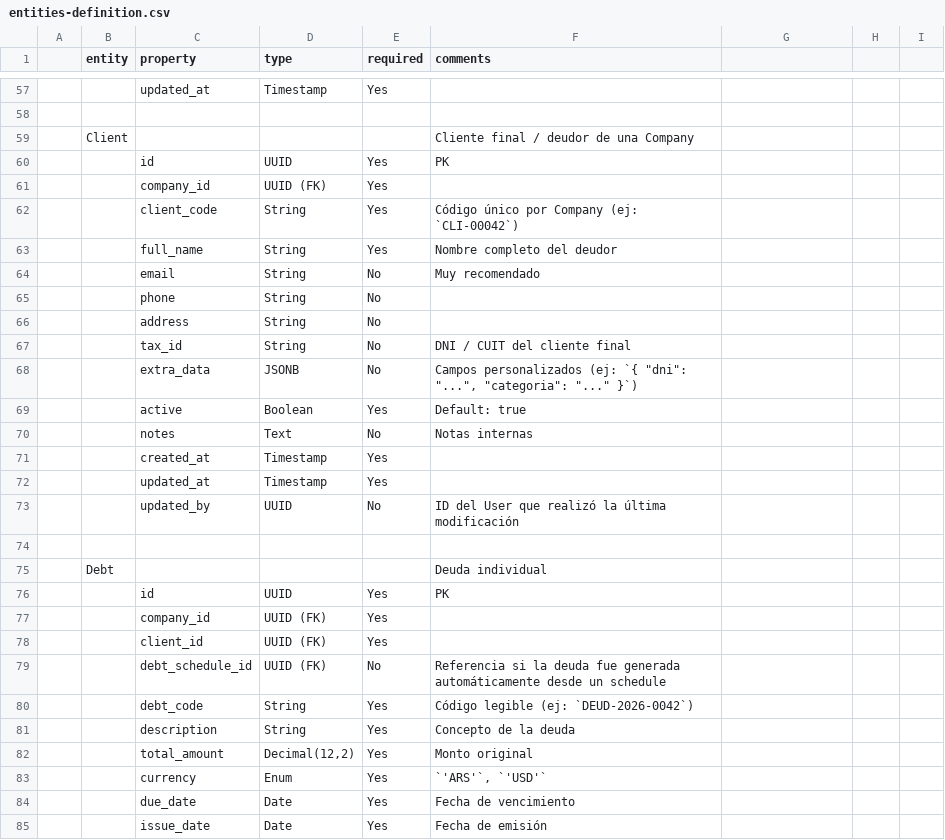
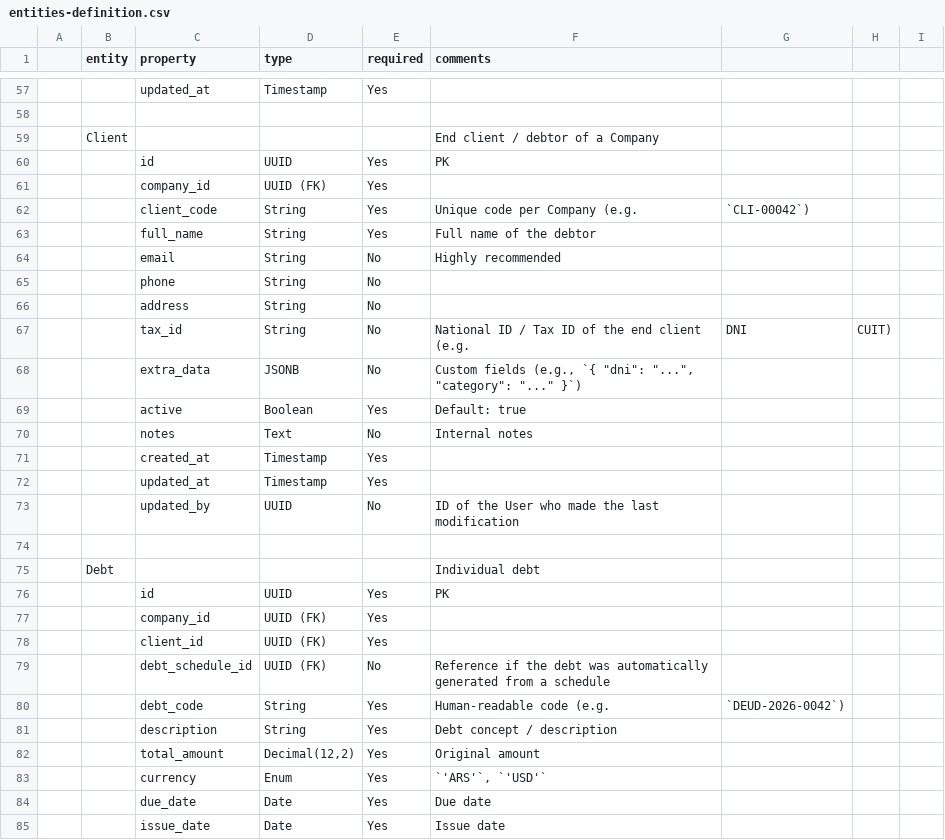
Before and after one commit to kazuyakuza/cobranza-app_entities, a CSV file: .agent/project-info/entities-definition.csv, drawn as a sheet; only a part is shown, gaps mark what is left out; the diff covers the shown part only.

Commit message:
docs: translate CSV comments from Spanish to English

```diff
--- a/.agent/project-info/entities-definition.csv
+++ b/.agent/project-info/entities-definition.csv
@@ -58,19 +58,19 @@
 ,,,,,
-,Client,,,,Cliente final / deudor de una Company
+,Client,,,,End client / debtor of a Company
 ,,id,UUID,Yes,PK
 ,,company_id,UUID (FK),Yes,
-,,client_code,String,Yes,Código único por Company (ej: `CLI-00042`)
-,,full_name,String,Yes,Nombre completo del deudor
-,,email,String,No,Muy recomendado
+,,client_code,String,Yes,Unique code per Company (e.g., `CLI-00042`)
+,,full_name,String,Yes,Full name of the debtor
+,,email,String,No,Highly recommended
 ,,phone,String,No,
 ,,address,String,No,
-,,tax_id,String,No,DNI / CUIT del cliente final
-,,extra_data,JSONB,No,"Campos personalizados (ej: `{ ""dni"": ""..."", ""categoria"": ""..."" }`)"
+,,tax_id,String,No,National ID / Tax ID of the end client (e.g., DNI, CUIT)
+,,extra_data,JSONB,No,"Custom fields (e.g., `{ ""dni"": ""..."", ""category"": ""..."" }`)"
 ,,active,Boolean,Yes,Default: true
-,,notes,Text,No,Notas internas
+,,notes,Text,No,Internal notes
 ,,created_at,Timestamp,Yes,
 ,,updated_at,Timestamp,Yes,
-,,updated_by,UUID,No,ID del User que realizó la última modificación
+,,updated_by,UUID,No,ID of the User who made the last modification
 ,,,,,
-,Debt,,,,Deuda individual
+,Debt,,,,Individual debt
 ,,id,UUID,Yes,PK
@@ -78,8 +78,8 @@
 ,,client_id,UUID (FK),Yes,
-,,debt_schedule_id,UUID (FK),No,Referencia si la deuda fue generada automáticamente desde un schedule
-,,debt_code,String,Yes,Código legible (ej: `DEUD-2026-0042`)
-,,description,String,Yes,Concepto de la deuda
-,,total_amount,"Decimal(12,2)",Yes,Monto original
+,,debt_schedule_id,UUID (FK),No,Reference if the debt was automatically generated from a schedule
+,,debt_code,String,Yes,Human-readable code (e.g., `DEUD-2026-0042`)
+,,description,String,Yes,Debt concept / description
+,,total_amount,"Decimal(12,2)",Yes,Original amount
 ,,currency,Enum,Yes,"`'ARS'`, `'USD'`"
-,,due_date,Date,Yes,Fecha de vencimiento
-,,issue_date,Date,Yes,Fecha de emisión
+,,due_date,Date,Yes,Due date
+,,issue_date,Date,Yes,Issue date
```
Also changed, not shown: 1 added row, 1 removed row and 100 edited cells elsewhere in this file.
